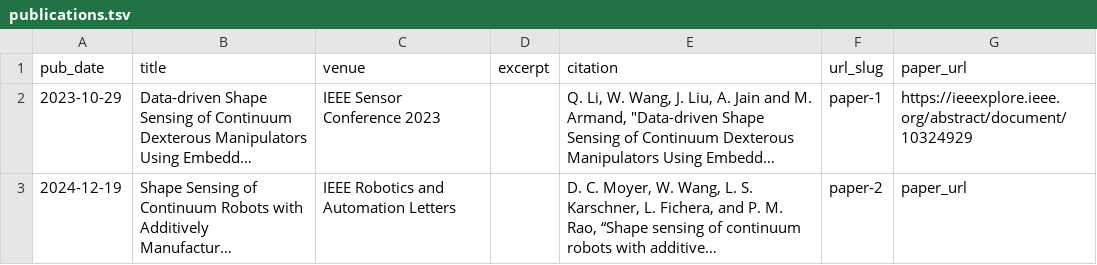
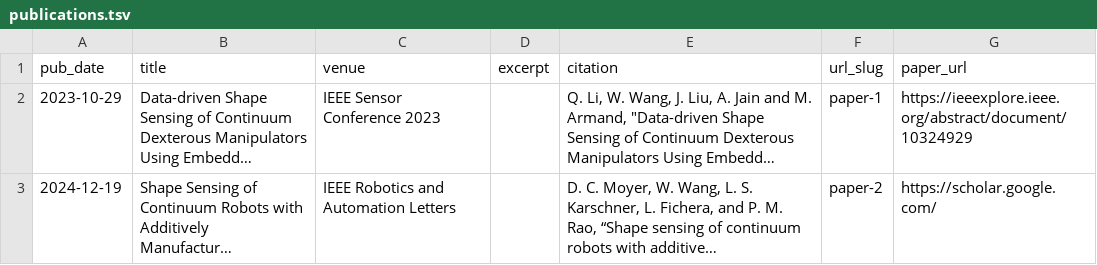
Before and after one commit to wwang153/wwang153.github.io, a TSV file: markdown_generator/publications.tsv, drawn as a sheet; long unchanged cells end in …; the diff names each change by its address in the sheet, - before the commit and + after, or states it on an @@ line.

```diff
--- a/markdown_generator/publications.tsv
+++ b/markdown_generator/publications.tsv
-G3 (paper_url): paper_url
+G3 (paper_url): https://scholar.google.com/
```
Also changed, not shown: 1 other file.
